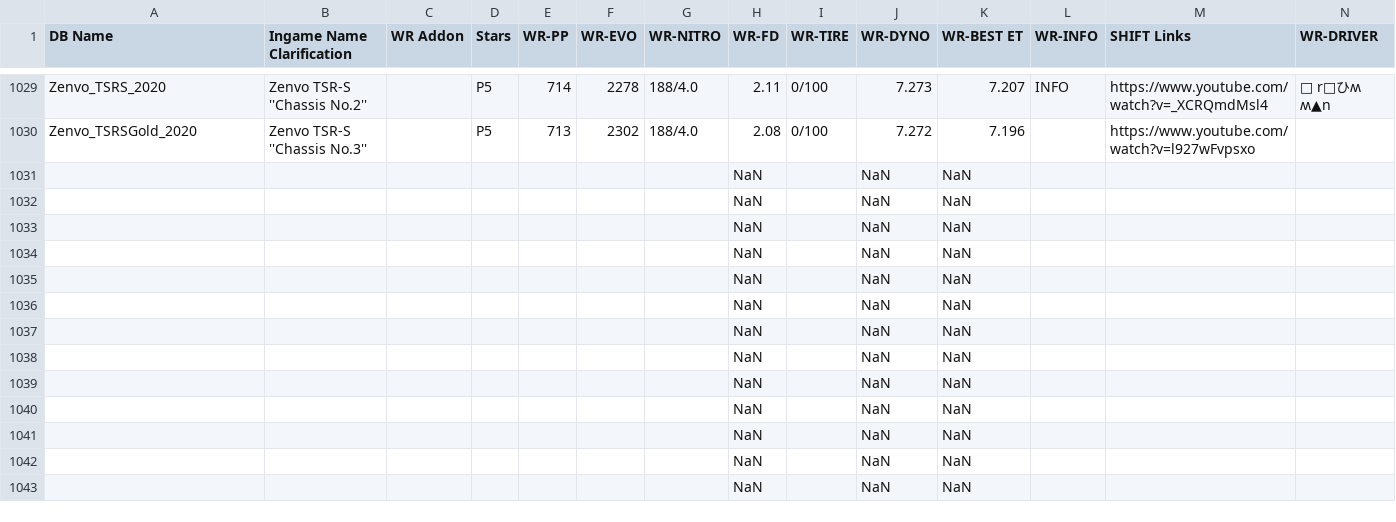
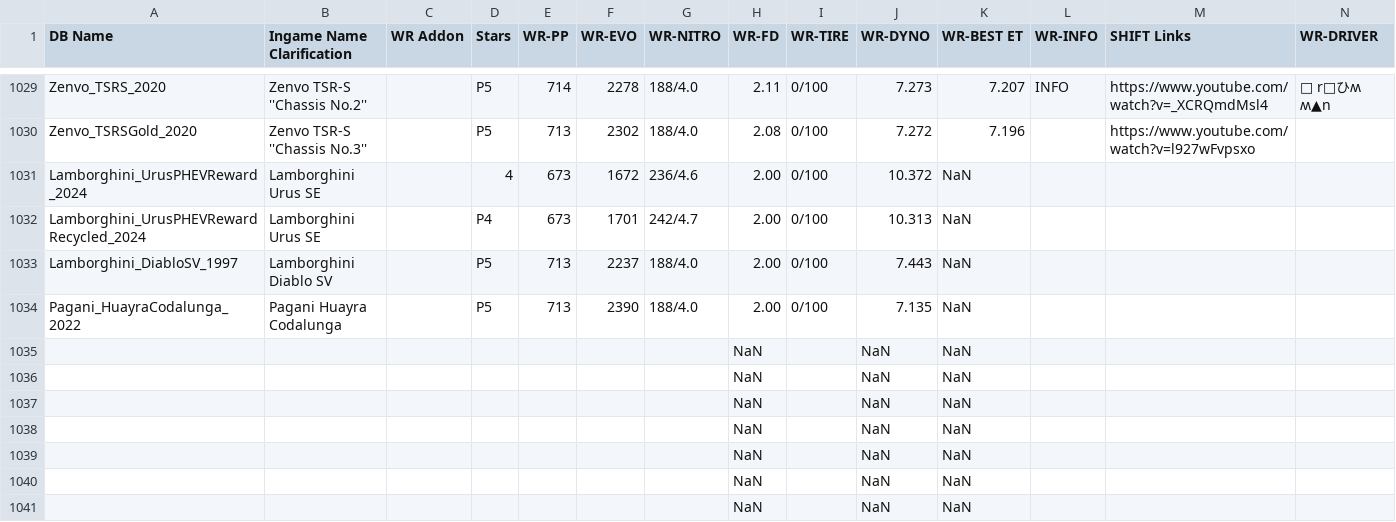
Before and after one commit to Nitro4CSR/CSR2WorldRecordsDB, a CSV file: WR-DB.csv, drawn as a sheet; only a part is shown, gaps mark what is left out; the shorter side is filled out with more unchanged rows.

Commit message:
Update WR-DB.csv

```diff
--- a/WR-DB.csv
+++ b/WR-DB.csv
@@ -1030,2 +1030,9 @@ Zenvo_TSRS_2020,Zenvo TSR-S ''Chassis No.2'',,P5,714,2278,188/4.0,2.11,0/100,7.2
 Zenvo_TSRSGold_2020,Zenvo TSR-S ''Chassis No.3'',,P5,713,2302,188/4.0,2.08,0/100,7.272,7.196,,https://www.youtube.com/watch?v=l927wFvpsxo,
+Lamborghini_UrusPHEVReward_2024,Lamborghini Urus SE,,4,673,1672,236/4.6,2.00,0/100,10.372,NaN,,,
+Lamborghini_UrusPHEVRewardRecycled_2024,Lamborghini Urus SE,,P4,673,1701,242/4.7,2.00,0/100,10.313,NaN,,,
+Lamborghini_DiabloSV_1997,Lamborghini Diablo SV,,P5,713,2237,188/4.0,2.00,0/100,7.443,NaN,,,
+Pagani_HuayraCodalunga_2022,Pagani Huayra Codalunga,,P5,713,2390,188/4.0,2.00,0/100,7.135,NaN,,,
+,,,,,,,NaN,,NaN,NaN,,,
+,,,,,,,NaN,,NaN,NaN,,,
+,,,,,,,NaN,,NaN,NaN,,,
 ,,,,,,,NaN,,NaN,NaN,,,
```
